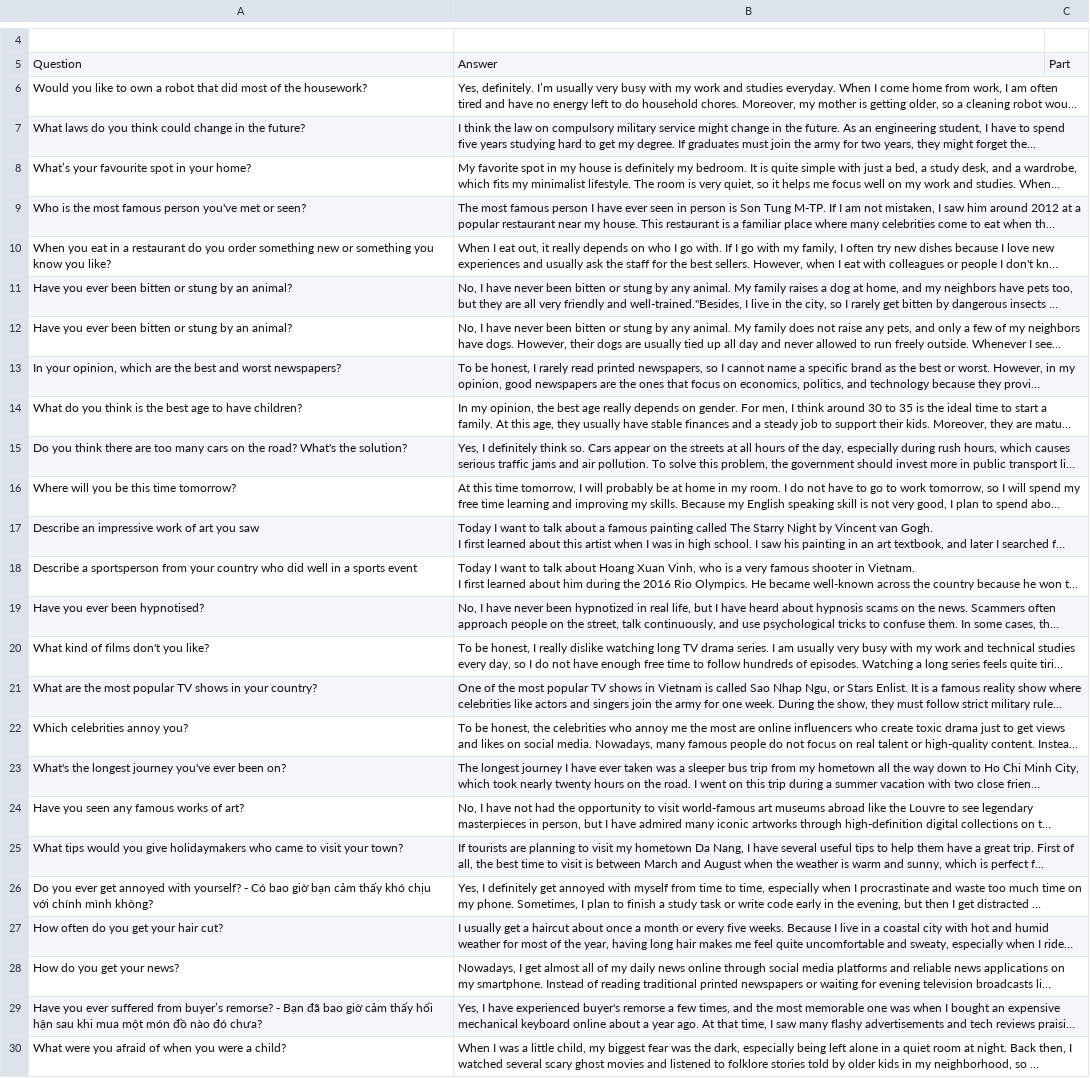
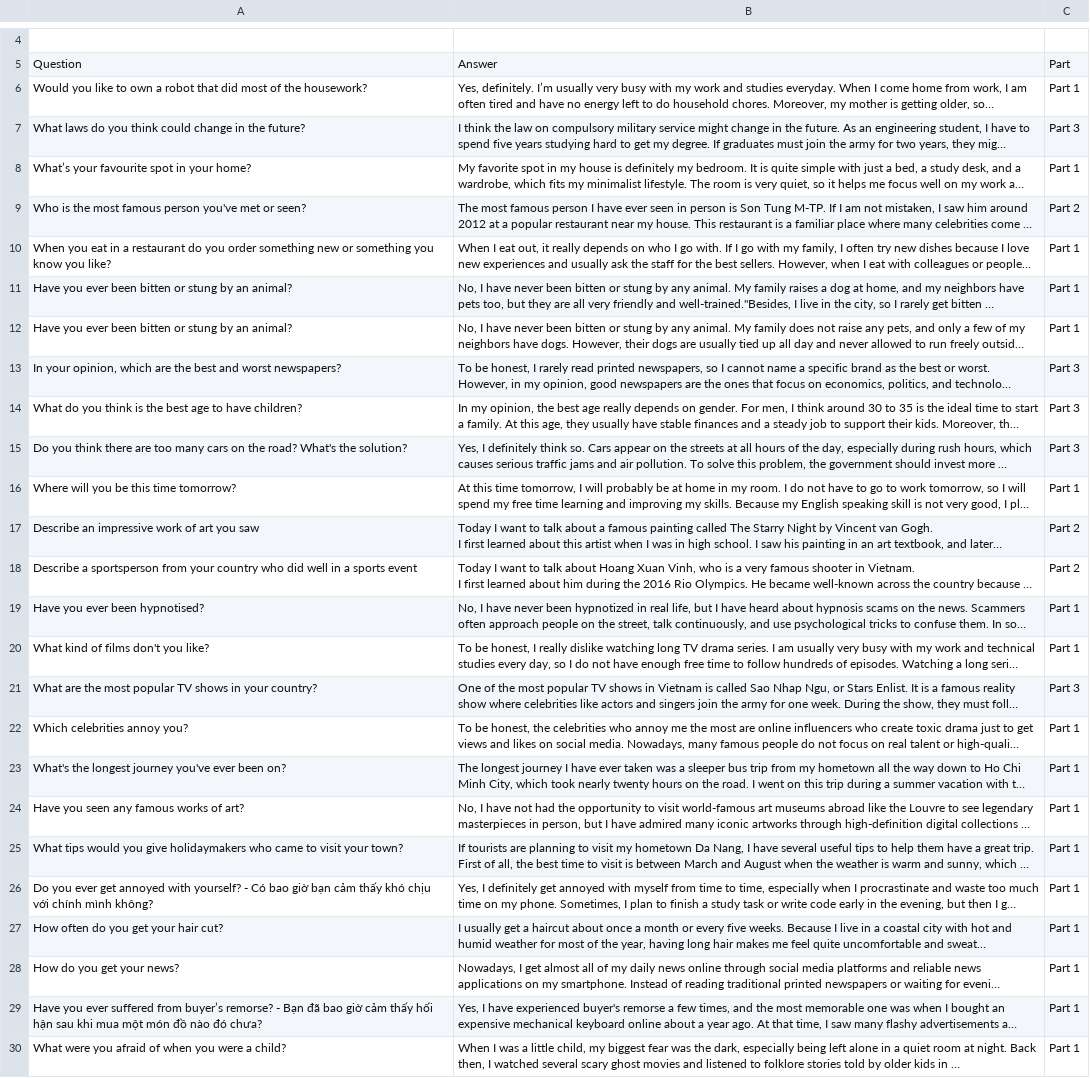
Before and after one commit to TrungNghia2k3/vocabulary-learning, a CSV file: sheets/IELTS Speaking.csv, drawn as a sheet; only a part is shown, gaps mark what is left out; long unchanged cells end in …; the diff names each change by its address in the sheet, - before the commit and + after, or states it on an @@ line.

Commit message:
sync: update Part 1/2/3 labels in IELTS Speaking

```diff
--- a/sheets/IELTS Speaking.csv
+++ b/sheets/IELTS Speaking.csv
-C6: (empty)
+C6: Part 1
-C7: (empty)
+C7: Part 3
-C8: (empty)
+C8: Part 1
-C9: (empty)
+C9: Part 2
-C10:C12: (empty)
+C10:C12: Part 1
-C13:C15: (empty)
+C13:C15: Part 3
-C16: (empty)
+C16: Part 1
-C17:C18: (empty)
+C17:C18: Part 2
-C19:C20: (empty)
+C19:C20: Part 1
-C21: (empty)
+C21: Part 3
-C22:C30: (empty)
+C22:C30: Part 1
```
